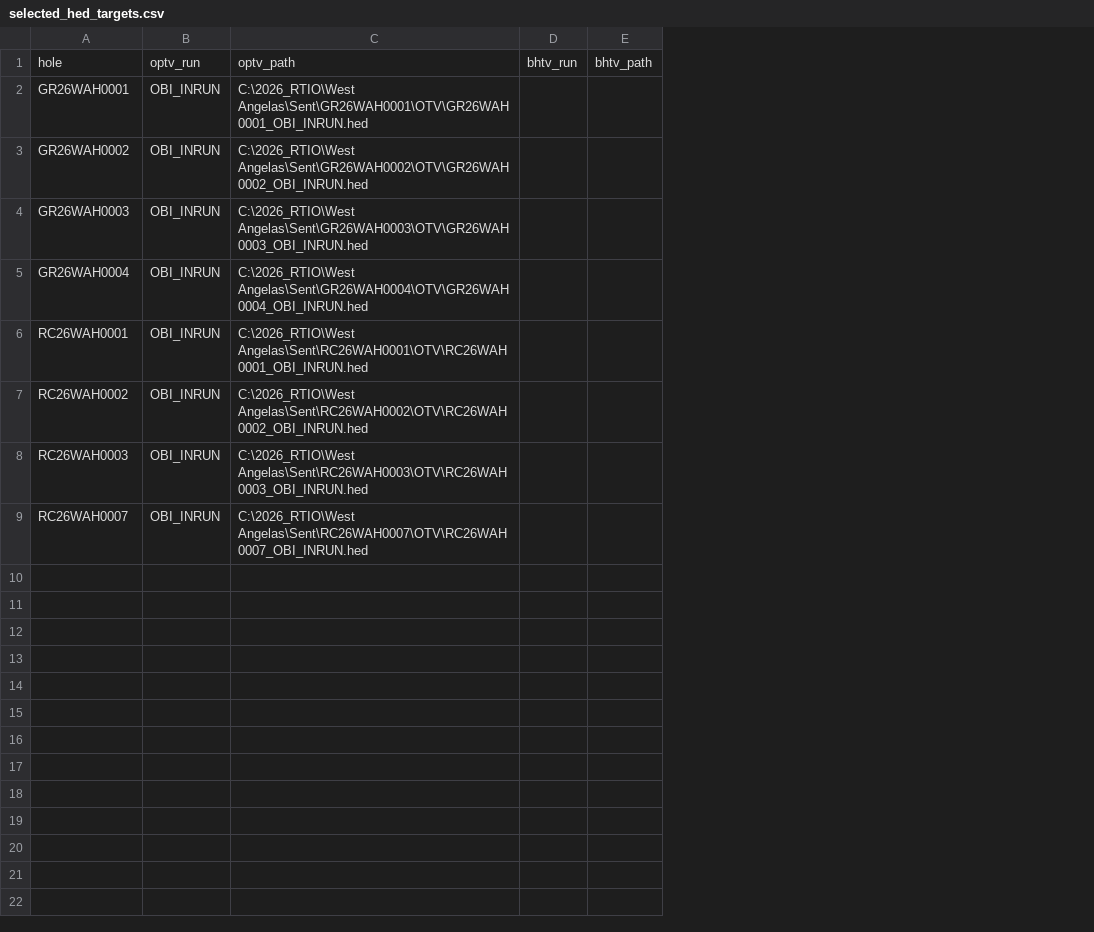
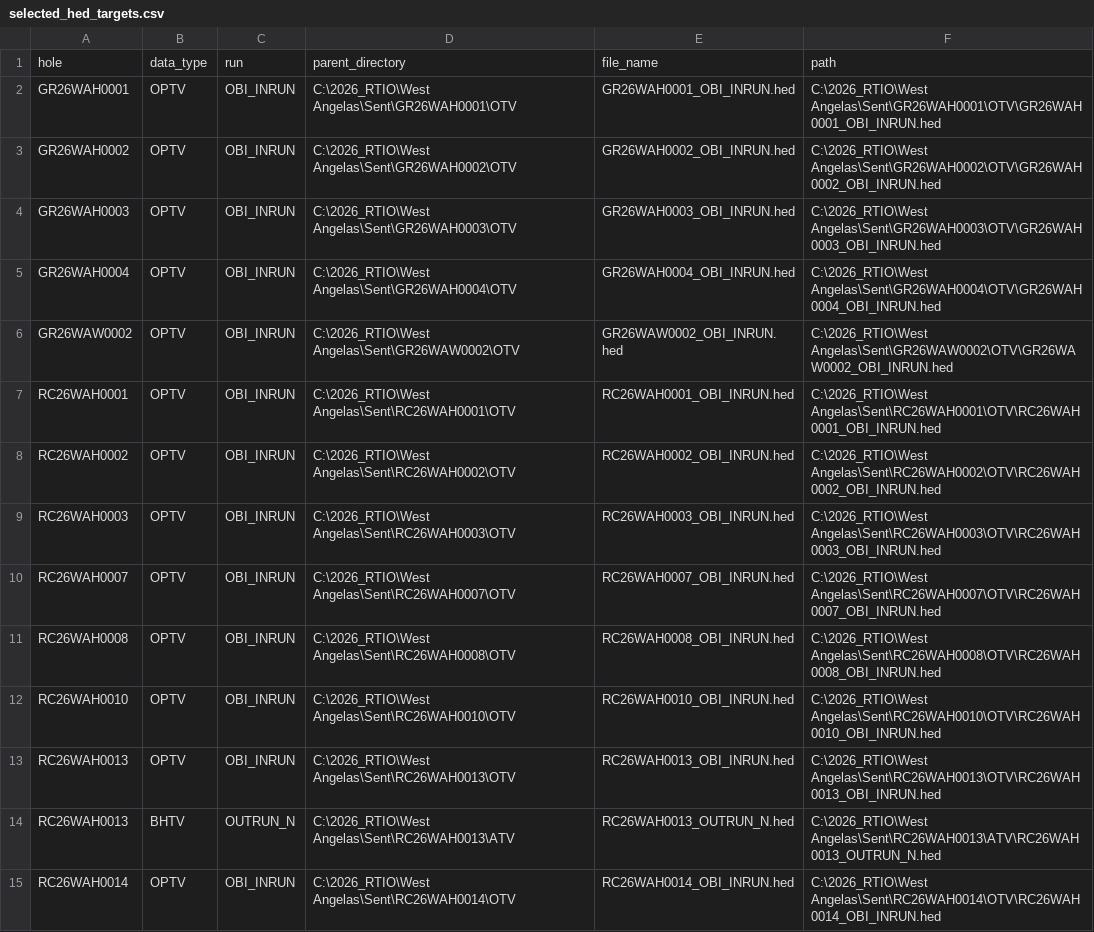
Before and after one commit to ZZZexin/Project-Fatemah, a CSV file: config/selected_hed_targets.csv, drawn as a sheet; removed rows and columns are numbered as before the commit, all else as after; the diff names each change by its address in the sheet, - before the commit and + after, or states it on an @@ line.

```diff
--- a/config/selected_hed_targets.csv
+++ b/config/selected_hed_targets.csv
+column B, rows 2-5: all OPTV; rows 7-10: all OPTV
+column D, rows 2-5: C:\2026_RTIO\West Angelas\Sent\GR26WAH0001\OTV | C:\2026_RTIO\West Angelas\Sent\GR26WAH0002\OTV | C:\2026_RTIO\West Angelas\Sent\GR26WAH0003\OTV | C:\2026_RTIO\West Angelas\Sent\GR26WAH0004\OTV; rows 7-10: C:\2026_RTIO\West Angelas\Sent\RC26WAH0001\OTV | C:\2026_RTIO\West Angelas\Sent\RC26WAH0002\OTV | C:\2026_RTIO\West Angelas\Sent\RC26WAH0003\OTV | C:\2026_RTIO\West Angelas\Sent\RC26WAH0007\OTV
+column E, rows 2-5: GR26WAH0001_OBI_INRUN.hed | GR26WAH0002_OBI_INRUN.hed | GR26WAH0003_OBI_INRUN.hed | GR26WAH0004_OBI_INRUN.hed; rows 7-10: RC26WAH0001_OBI_INRUN.hed | RC26WAH0002_OBI_INRUN.hed | RC26WAH0003_OBI_INRUN.hed | RC26WAH0007_OBI_INRUN.hed
-column D, empty
-column E, empty
-row 1: hole | optv_run | optv_path | bhtv_run | bhtv_path
+row 1: hole | data_type | run | parent_directory | file_name | path
+row 6: GR26WAW0002 | OPTV | OBI_INRUN | C:\2026_RTIO\West Angelas\Sent\GR26WAW0002\OTV | GR26WAW0002_OBI_INRUN.hed | C:\2026_RTIO\West Angelas\Sent\GR26WAW0002\OTV\GR26WAW0002_OBI_INRUN.hed
+row 11: RC26WAH0008 | OPTV | OBI_INRUN | C:\2026_RTIO\West Angelas\Sent\RC26WAH0008\OTV | RC26WAH0008_OBI_INRUN.hed | C:\2026_RTIO\West Angelas\Sent\RC26WAH0008\OTV\RC26WAH0008_OBI_INRUN.hed
+row 12: RC26WAH0010 | OPTV | OBI_INRUN | C:\2026_RTIO\West Angelas\Sent\RC26WAH0010\OTV | RC26WAH0010_OBI_INRUN.hed | C:\2026_RTIO\West Angelas\Sent\RC26WAH0010\OTV\RC26WAH0010_OBI_INRUN.hed
+row 13: RC26WAH0013 | OPTV | OBI_INRUN | C:\2026_RTIO\West Angelas\Sent\RC26WAH0013\OTV | RC26WAH0013_OBI_INRUN.hed | C:\2026_RTIO\West Angelas\Sent\RC26WAH0013\OTV\RC26WAH0013_OBI_INRUN.hed
+row 14: RC26WAH0013 | BHTV | OUTRUN_N | C:\2026_RTIO\West Angelas\Sent\RC26WAH0013\ATV | RC26WAH0013_OUTRUN_N.hed | C:\2026_RTIO\West Angelas\Sent\RC26WAH0013\ATV\RC26WAH0013_OUTRUN_N.hed
+row 15: RC26WAH0014 | OPTV | OBI_INRUN | C:\2026_RTIO\West Angelas\Sent\RC26WAH0014\OTV | RC26WAH0014_OBI_INRUN.hed | C:\2026_RTIO\West Angelas\Sent\RC26WAH0014\OTV\RC26WAH0014_OBI_INRUN.hed
```
Also changed, not shown: 2 other files.
